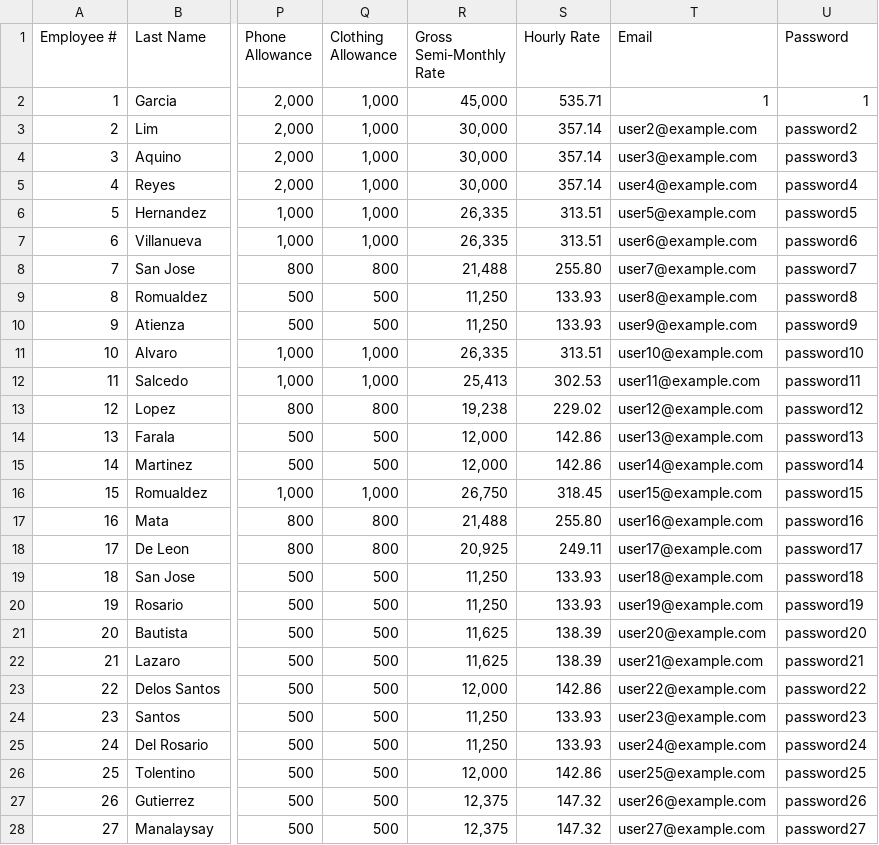
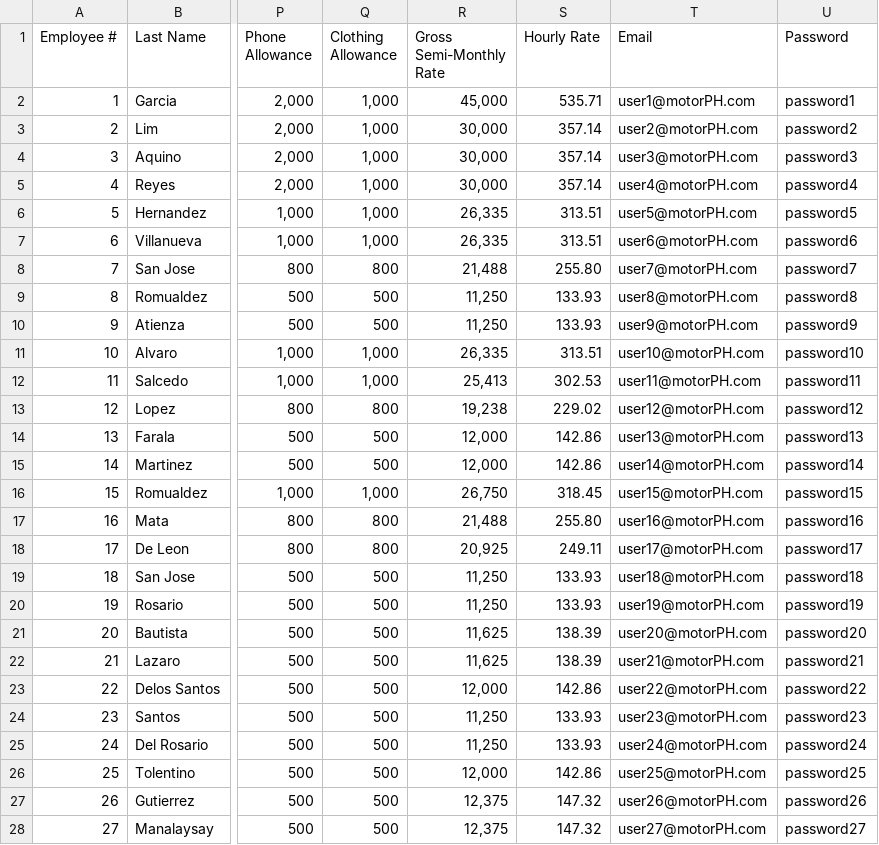
Before and after one commit to irafernandez/OOP-MotorPH, a CSV file: OOP-MotorPH-main/OOP-MotorPH/src/main/java/CSV/EmpData.csv, drawn as a sheet; only a part is shown, gaps mark what is left out; the diff covers the shown part only; the diff names each change by its address in the sheet, - before the commit and + after, or states it on an @@ line.

```diff
--- a/OOP-MotorPH-main/OOP-MotorPH/src/main/java/CSV/EmpData.csv
+++ b/OOP-MotorPH-main/OOP-MotorPH/src/main/java/CSV/EmpData.csv
-T2 (Email): 1
+T2 (Email): user1@motorPH.com
-U2 (Password): 1
+U2 (Password): password1
-T3 (Email): user2@example.com
+T3 (Email): user2@motorPH.com
-T4 (Email): user3@example.com
+T4 (Email): user3@motorPH.com
-T5 (Email): user4@example.com
+T5 (Email): user4@motorPH.com
-T6 (Email): user5@example.com
+T6 (Email): user5@motorPH.com
-T7 (Email): user6@example.com
+T7 (Email): user6@motorPH.com
-T8 (Email): user7@example.com
+T8 (Email): user7@motorPH.com
-T9 (Email): user8@example.com
+T9 (Email): user8@motorPH.com
-T10 (Email): user9@example.com
+T10 (Email): user9@motorPH.com
-T11 (Email): user10@example.com
+T11 (Email): user10@motorPH.com
-T12 (Email): user11@example.com
+T12 (Email): user11@motorPH.com
-T13 (Email): user12@example.com
+T13 (Email): user12@motorPH.com
-T14 (Email): user13@example.com
+T14 (Email): user13@motorPH.com
-T15 (Email): user14@example.com
+T15 (Email): user14@motorPH.com
-T16 (Email): user15@example.com
+T16 (Email): user15@motorPH.com
-T17 (Email): user16@example.com
+T17 (Email): user16@motorPH.com
-T18 (Email): user17@example.com
+T18 (Email): user17@motorPH.com
-T19 (Email): user18@example.com
+T19 (Email): user18@motorPH.com
-T20 (Email): user19@example.com
+T20 (Email): user19@motorPH.com
-T21 (Email): user20@example.com
+T21 (Email): user20@motorPH.com
-T22 (Email): user21@example.com
+T22 (Email): user21@motorPH.com
-T23 (Email): user22@example.com
+T23 (Email): user22@motorPH.com
-T24 (Email): user23@example.com
+T24 (Email): user23@motorPH.com
-T25 (Email): user24@example.com
+T25 (Email): user24@motorPH.com
-T26 (Email): user25@example.com
+T26 (Email): user25@motorPH.com
-T27 (Email): user26@example.com
+T27 (Email): user26@motorPH.com
-T28 (Email): user27@example.com
+T28 (Email): user27@motorPH.com
```
Also changed, not shown: 7 edited cells elsewhere in this file, 19 other files.
